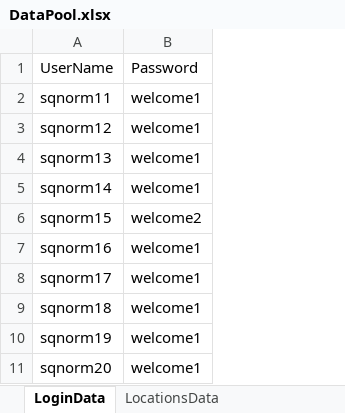
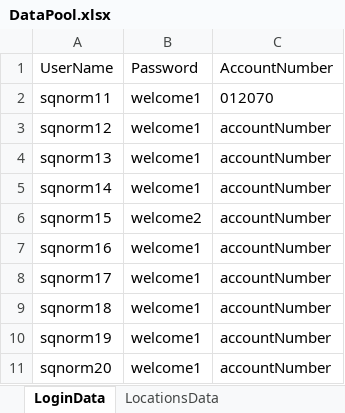
Before and after one commit to MakanjuAnthony/MockRepo, an Excel workbook: New Framework (Non-IWAF)/Android/UOM_Android_JSN/DataPool.xlsx, sheet LoginData, drawn as a sheet; only a part is shown; values as stored, in another font and other column widths than the file's, no borders; the diff names each change by its address in the sheet, - before the commit and + after, or states it on an @@ line.

```diff
--- a/New Framework (Non-IWAF)/Android/UOM_Android_JSN/DataPool.xlsx (sheet LoginData)
+++ b/New Framework (Non-IWAF)/Android/UOM_Android_JSN/DataPool.xlsx (sheet LoginData)
+column C, rows 1-11: AccountNumber | 012070 | accountNumber | accountNumber | accountNumber | accountNumber | accountNumber | accountNumber | accountNumber | accountNumber | accountNumber
```
Also changed, not shown: 3 other files.
